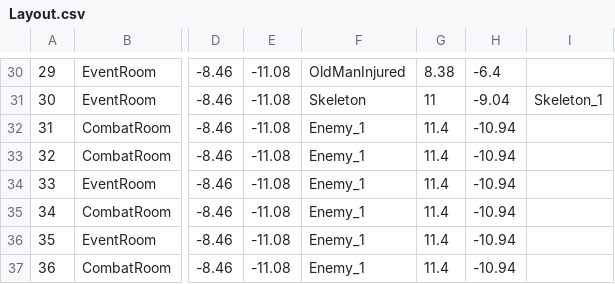
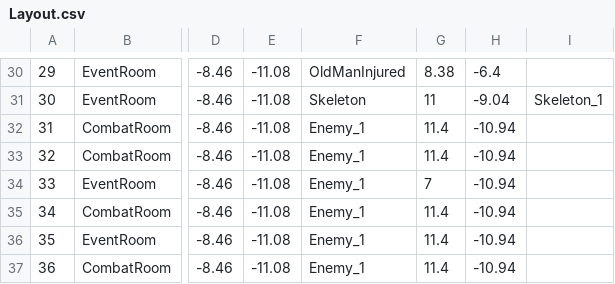
Before and after one commit to Giro6Time/ProjectLetter, a CSV file: Assets/Scripts/Maps/Layout.csv, drawn as a sheet; only a part is shown, gaps mark what is left out; the diff names each change by its address in the sheet, - before the commit and + after, or states it on an @@ line.

```diff
--- a/Assets/Scripts/Maps/Layout.csv
+++ b/Assets/Scripts/Maps/Layout.csv
-G34: 11.4
+G34: 7
```
Also changed, not shown: Assets/StreamingAssets/Layout.csv.
